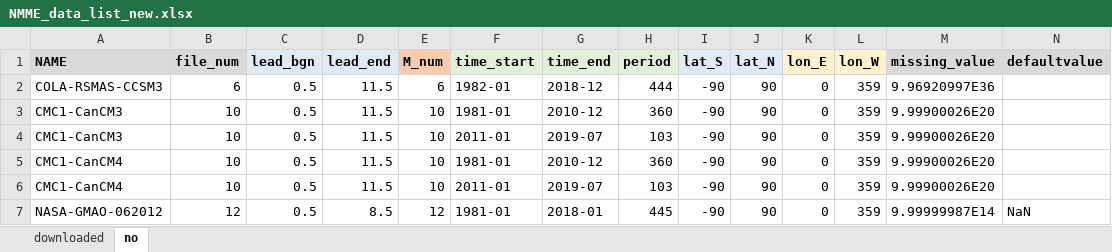
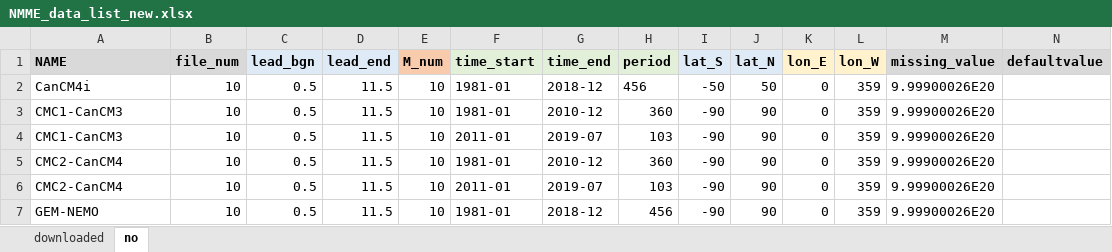
Before and after one commit to listentorain-W/NMME_toolkit, an Excel workbook: NMME_data_list_new.xlsx, sheet no, drawn as a sheet; only a part is shown; values as stored, in another font and other column widths than the file's, no borders; removed rows and columns are numbered as before the commit, all else as after; rows hold the shown columns only; the diff names each change by its address in the sheet, - before the commit and + after, or states it on an @@ line.

```diff
--- a/NMME_data_list_new.xlsx (sheet no)
+++ b/NMME_data_list_new.xlsx (sheet no)
-row 2: COLA-RSMAS-CCSM3 | 6 | 0.5 | 11.5 | 6 | 1982-01 | 2018-12 | 444 | -90 | 90 | 0 | 359 | 9.96920997E36
+row 2: CanCM4i | 10 | 0.5 | 11.5 | 10 | 1981-01 | 2018-12 | 456 | -50 | 50 | 0 | 359 | 9.99900026E20
-A5:A6 (NAME): CMC1-CanCM4
+A5:A6 (NAME): CMC2-CanCM4
-row 7: NASA-GMAO-062012 | 12 | 0.5 | 8.5 | 12 | 1981-01 | 2018-01 | 445 | -90 | 90 | 0 | 359 | 9.99999987E14 | NaN
+row 7: GEM-NEMO | 10 | 0.5 | 11.5 | 10 | 1981-01 | 2018-12 | 456 | -90 | 90 | 0 | 359 | 9.99900026E20
```
Also changed, not shown: sheet downloaded, 5 other files.
